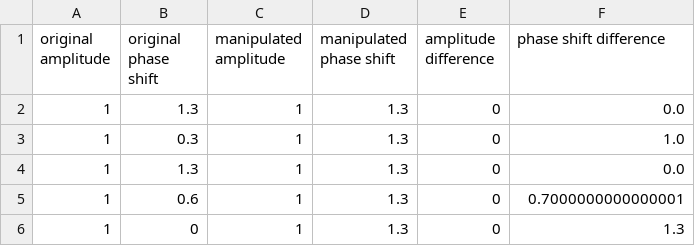
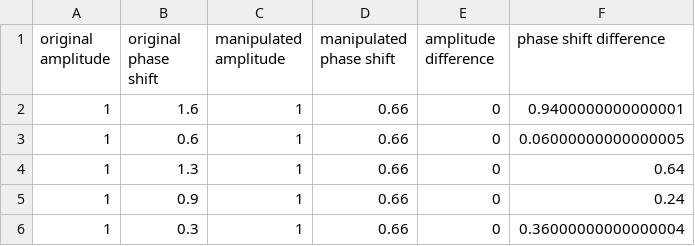
Before and after one commit to niiicolai/P4-App, a CSV file: assets/csv/result.csv, drawn as a sheet.

```diff
--- a/assets/csv/result.csv
+++ b/assets/csv/result.csv
@@ -1,6 +1,6 @@
 original amplitude,original phase shift,manipulated amplitude,manipulated phase shift,amplitude difference,phase shift difference
-1,1.3,1,1.3,0,0.0
-1,0.3,1,1.3,0,1.0
-1,1.3,1,1.3,0,0.0
-1,0.6,1,1.3,0,0.7000000000000001
-1,0,1,1.3,0,1.3
+1,1.6,1,0.66,0,0.9400000000000001
+1,0.6,1,0.66,0,0.06000000000000005
+1,1.3,1,0.66,0,0.64
+1,0.9,1,0.66,0,0.24
+1,0.3,1,0.66,0,0.36000000000000004
```
Also changed, not shown: 1 other file.
